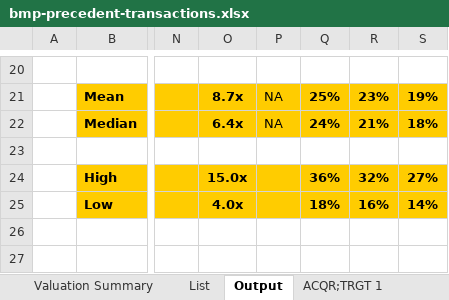
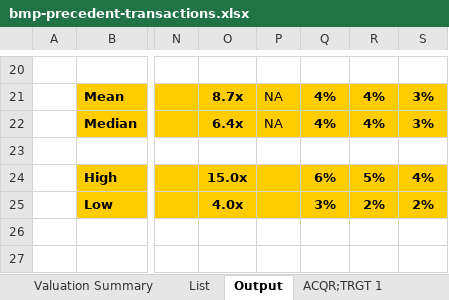
Before and after one commit to hnguyenvutruong-maker/truonghuyresearch, an Excel workbook: public/research/valuation-models/bmp-precedent-transactions.xlsx, sheet Output, drawn as a sheet; only a part is shown, gaps mark what is left out; values as stored, in another font and other column widths than the file's, no borders; the diff covers the shown part only; the diff names each change by its address in the sheet, - before the commit and + after, or states it on an @@ line.

```diff
--- a/public/research/valuation-models/bmp-precedent-transactions.xlsx (sheet Output)
+++ b/public/research/valuation-models/bmp-precedent-transactions.xlsx (sheet Output)
-Q21: 25%
+Q21: 4%
-R21: 23%
+R21: 4%
-S21: 19%
+S21: 3%
-Q22: 24%
+Q22: 4%
-R22: 21%
+R22: 4%
-S22: 18%
+S22: 3%
-Q24: 36%
+Q24: 6%
-R24: 32%
+R24: 5%
-S24: 27%
+S24: 4%
-Q25: 18%
+Q25: 3%
-R25: 16%
+R25: 2%
-S25: 14%
+S25: 2%
```
Also changed, not shown: 30 edited cells elsewhere in this sheet, sheet Sources, sheet Valuation Summary, sheet ACQR;TRGT 4, sheet ACQR;TRGT 10, sheet ACQR;TRGT 6, sheet ACQR;TRGT 5, 6 more sheets, public/research/valuation-models/fpt-dcf-analysis.xlsx, public/research/valuation-models/hpg-dcf-analysis.xlsx, 7 other files.
